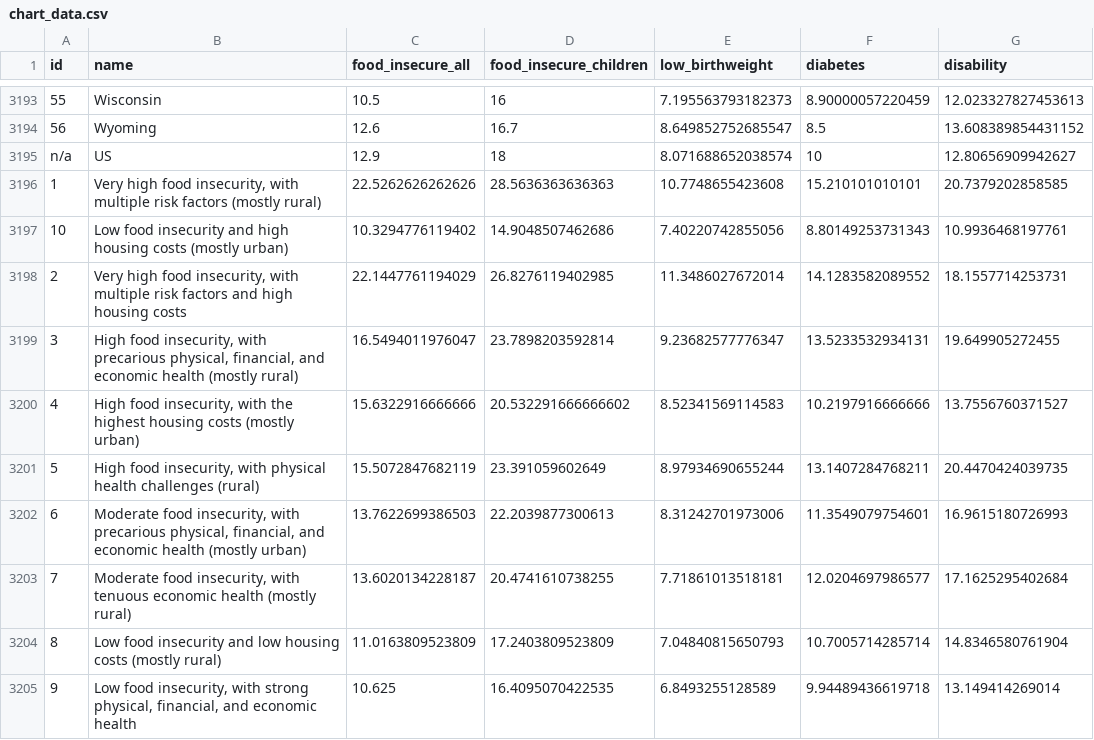
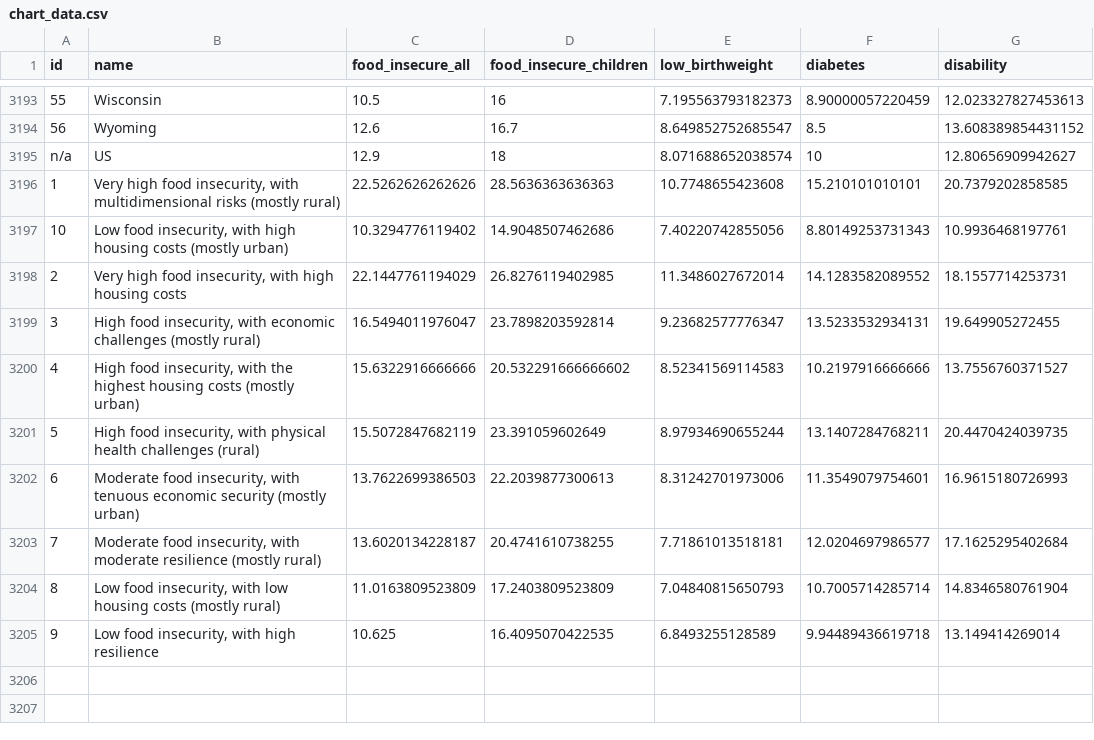
Before and after one commit to UrbanInstitute/disrupting-food-insecurity, a CSV file: data/chart_data.csv, drawn as a sheet; only a part is shown, gaps mark what is left out; the diff names each change by its address in the sheet, - before the commit and + after, or states it on an @@ line.

Commit message:
Flow in latest version of text and peer group names

```diff
--- a/data/chart_data.csv
+++ b/data/chart_data.csv
-B3196 (name): …insecurity, with multiple risk factors (mostly rural)
+B3196 (name): …insecurity, with multidimensional risks (mostly rural)
-B3197 (name): Low food insecurity and high housing…
+B3197 (name): Low food insecurity, with high housing…
-B3198 (name): …insecurity, with multiple risk factors and high housing…
+B3198 (name): …insecurity, with high housing…
-B3199 (name): …insecurity, with precarious physical, financial, and economic health (mostly rural)
+B3199 (name): …insecurity, with economic challenges (mostly rural)
-B3202 (name): …insecurity, with precarious physical, financial, and economic health (mostly urban)
+B3202 (name): …insecurity, with tenuous economic security (mostly urban)
-B3203 (name): …insecurity, with tenuous economic health (mostly rural)
+B3203 (name): …insecurity, with moderate resilience (mostly rural)
-B3204 (name): Low food insecurity and low housing…
+B3204 (name): Low food insecurity, with low housing…
-B3205 (name): …insecurity, with strong physical, financial, and economic health
+B3205 (name): …insecurity, with high resilience
```
Also changed, not shown: 6 other files.
